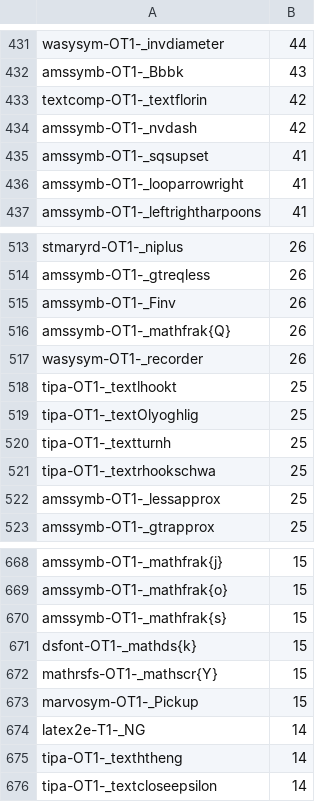
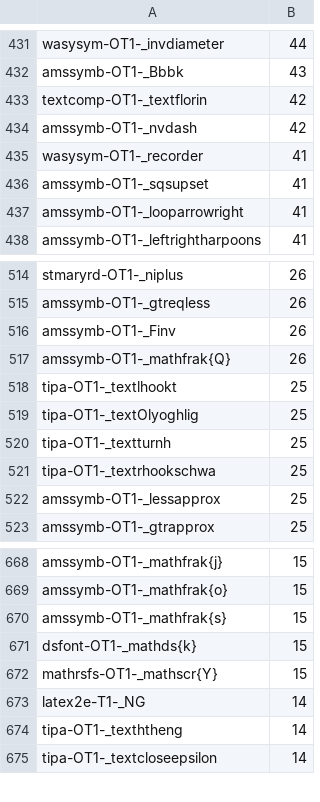
Before and after one commit to xiongsp/Hand-TeX, a CSV file: handtex/data/symbol_metadata/leader_symbol_frequency.csv, drawn as a sheet; only a part is shown, gaps mark what is left out.

Commit message:
Properly implement data augmentation

```diff
--- a/handtex/data/symbol_metadata/leader_symbol_frequency.csv
+++ b/handtex/data/symbol_metadata/leader_symbol_frequency.csv
@@ -434,2 +434,3 @@ textcomp-OT1-_textflorin,42
 amssymb-OT1-_nvdash,42
+wasysym-OT1-_recorder,41
 amssymb-OT1-_sqsupset,41
@@ -516,3 +517,2 @@ amssymb-OT1-_Finv,26
 amssymb-OT1-_mathfrak{Q},26
-wasysym-OT1-_recorder,26
 tipa-OT1-_textlhookt,25
@@ -672,3 +672,2 @@ dsfont-OT1-_mathds{k},15
 mathrsfs-OT1-_mathscr{Y},15
-marvosym-OT1-_Pickup,15
 latex2e-T1-_NG,14
```
Also changed, not shown: 5 other files.
